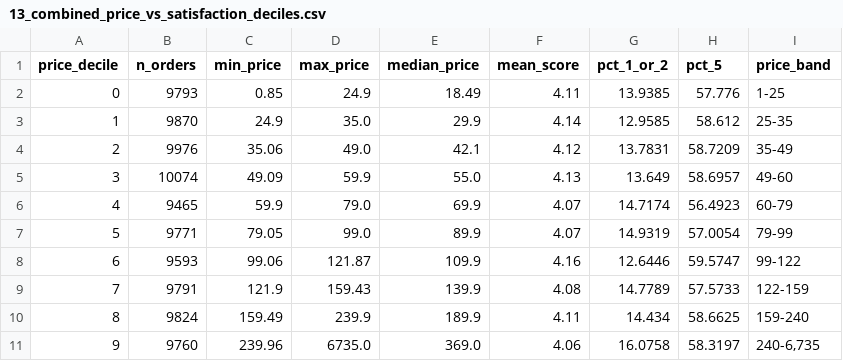
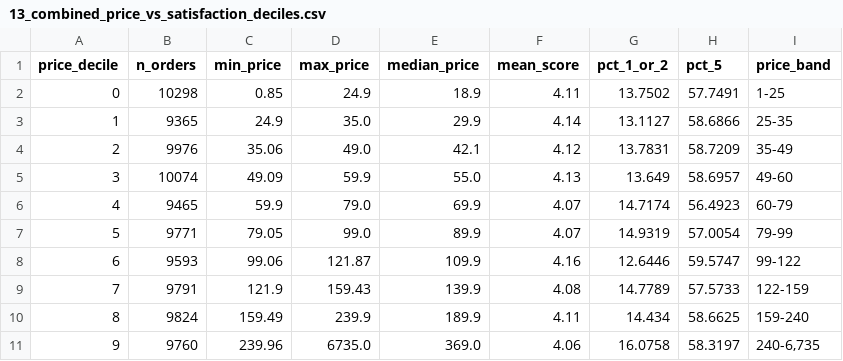
Before and after one commit to arashamgit/olist-pro, a CSV file: reports/tables/13_combined_price_vs_satisfaction_deciles.csv, drawn as a sheet.

```diff
--- a/reports/tables/13_combined_price_vs_satisfaction_deciles.csv
+++ b/reports/tables/13_combined_price_vs_satisfaction_deciles.csv
@@ -1,4 +1,4 @@
 price_decile,n_orders,min_price,max_price,median_price,mean_score,pct_1_or_2,pct_5,price_band
-0,9793,0.85,24.9,18.49,4.11,13.9385,57.776,1-25
-1,9870,24.9,35.0,29.9,4.14,12.9585,58.612,25-35
+0,10298,0.85,24.9,18.9,4.11,13.7502,57.7491,1-25
+1,9365,24.9,35.0,29.9,4.14,13.1127,58.6866,25-35
 2,9976,35.06,49.0,42.1,4.12,13.7831,58.7209,35-49
```
Also changed, not shown: reports/tables/figure_manifest.csv, 58 other files.
